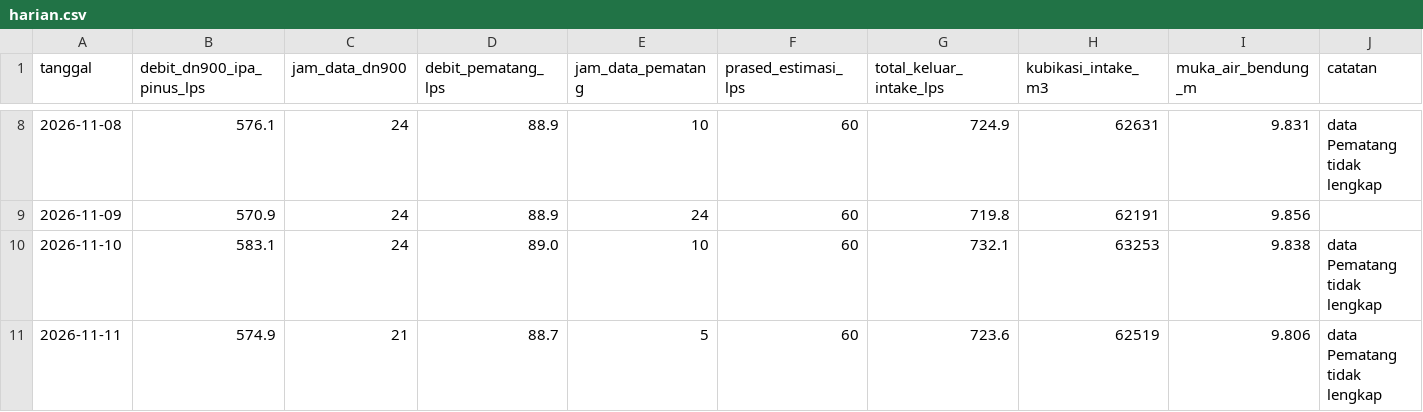
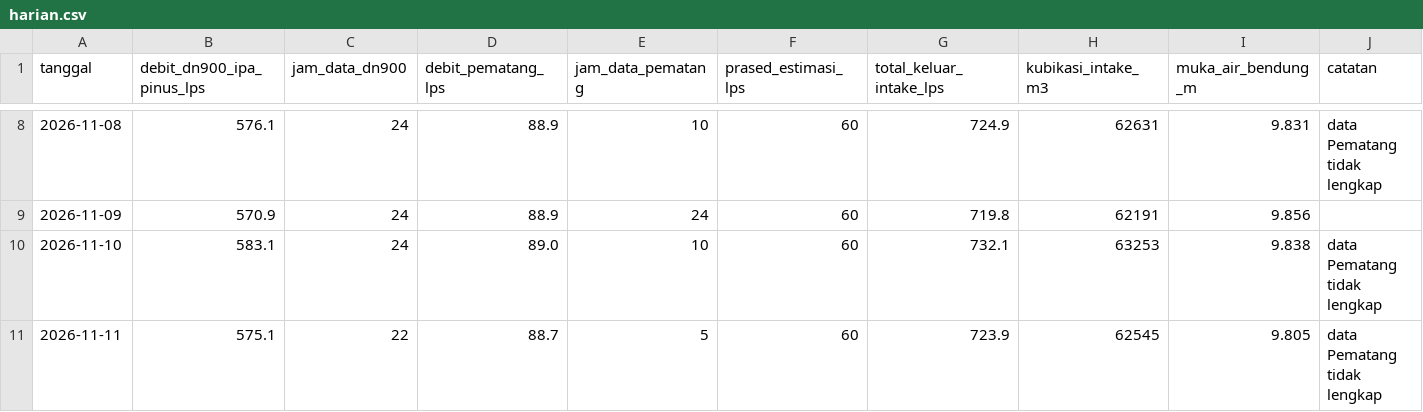
Before and after one commit to BPAMBanjarbakula/SkematikSPAM, a CSV file: harian.csv, drawn as a sheet; only a part is shown, gaps mark what is left out.

Commit message:
Data flowmeter 2026-11-11T13:26:27Z

```diff
--- a/harian.csv
+++ b/harian.csv
@@ -10,2 +10,2 @@ tanggal,debit_dn900_ipa_pinus_lps,jam_data_dn900,debit_pematang_lps,jam_data_pem
 2026-11-10,583.1,24,89.0,10,60,732.1,63253,9.838,data Pematang tidak lengkap
-2026-11-11,574.9,21,88.7,5,60,723.6,62519,9.806,data Pematang tidak lengkap
+2026-11-11,575.1,22,88.7,5,60,723.9,62545,9.805,data Pematang tidak lengkap
```
Also changed, not shown: 1 other file.
